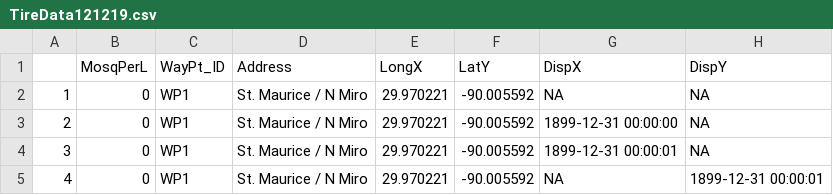
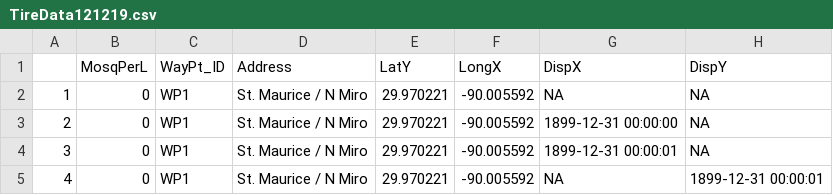
Before and after one commit to myermark/NOTireProject, a CSV file: TireData121219.csv, drawn as a sheet; only a part is shown; the diff names each change by its address in the sheet, - before the commit and + after, or states it on an @@ line.

Commit message:
Fix reversal of Long and Lat

```diff
--- a/TireData121219.csv
+++ b/TireData121219.csv
-E1: LongX
+E1: LatY
-F1: LatY
+F1: LongX
```
Also changed, not shown: 11 other files.
